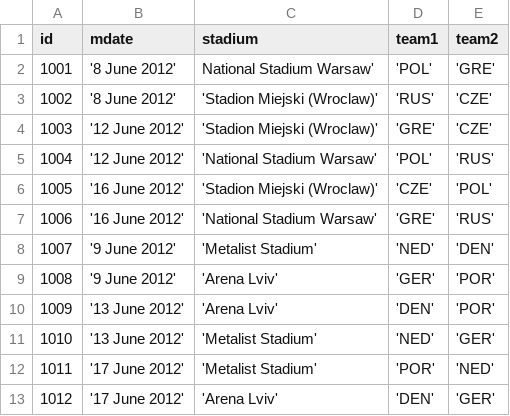
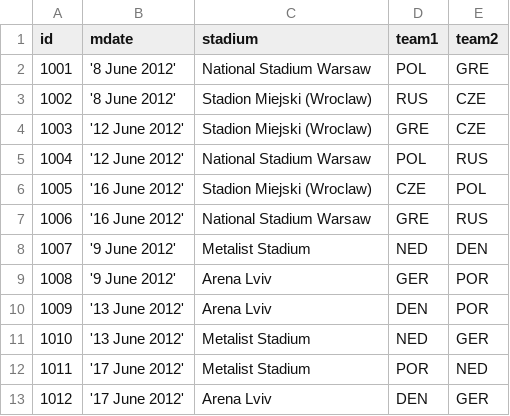
Before and after one commit to sumant-28/dplyr-and-SQL, a CSV file: game.csv, drawn as a sheet; only a part is shown; the diff covers the shown part only.

```diff
--- a/game.csv
+++ b/game.csv
@@ -1,13 +1,13 @@
 id,mdate,stadium,team1,team2
-1001,'8 June 2012',National Stadium Warsaw','POL','GRE'
-1002,'8 June 2012','Stadion Miejski (Wroclaw)','RUS','CZE'
-1003,'12 June 2012','Stadion Miejski (Wroclaw)','GRE','CZE'
-1004,'12 June 2012','National Stadium Warsaw','POL','RUS'
-1005,'16 June 2012','Stadion Miejski (Wroclaw)','CZE','POL'
-1006,'16 June 2012','National Stadium Warsaw','GRE','RUS'
-1007,'9 June 2012','Metalist Stadium','NED','DEN'
-1008,'9 June 2012','Arena Lviv','GER','POR'
-1009,'13 June 2012','Arena Lviv','DEN','POR'
-1010,'13 June 2012','Metalist Stadium','NED','GER'
-1011,'17 June 2012','Metalist Stadium','POR','NED'
-1012,'17 June 2012','Arena Lviv','DEN','GER'
+1001,'8 June 2012',National Stadium Warsaw,POL,GRE
+1002,'8 June 2012',Stadion Miejski (Wroclaw),RUS,CZE
+1003,'12 June 2012',Stadion Miejski (Wroclaw),GRE,CZE
+1004,'12 June 2012',National Stadium Warsaw,POL,RUS
+1005,'16 June 2012',Stadion Miejski (Wroclaw),CZE,POL
+1006,'16 June 2012',National Stadium Warsaw,GRE,RUS
+1007,'9 June 2012',Metalist Stadium,NED,DEN
+1008,'9 June 2012',Arena Lviv,GER,POR
+1009,'13 June 2012',Arena Lviv,DEN,POR
+1010,'13 June 2012',Metalist Stadium,NED,GER
+1011,'17 June 2012',Metalist Stadium,POR,NED
+1012,'17 June 2012',Arena Lviv,DEN,GER
```
Also changed, not shown: 57 edited cells elsewhere in this file, eteam.csv, goal.csv.
